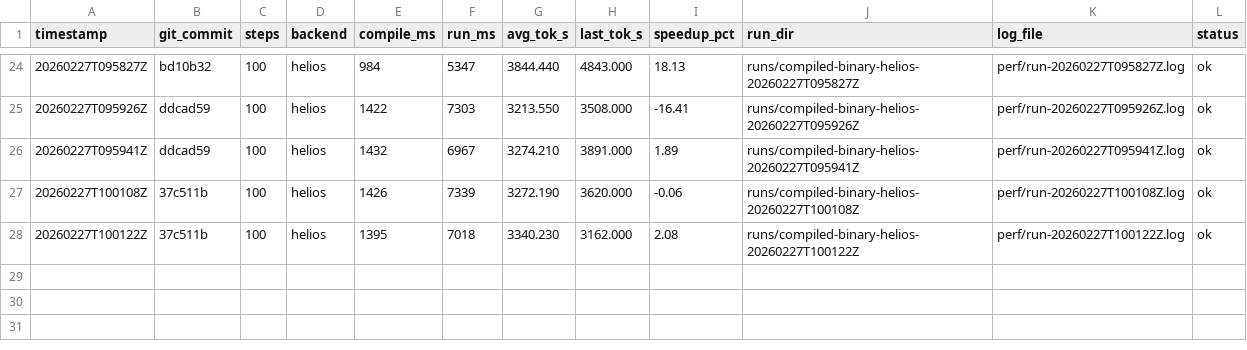
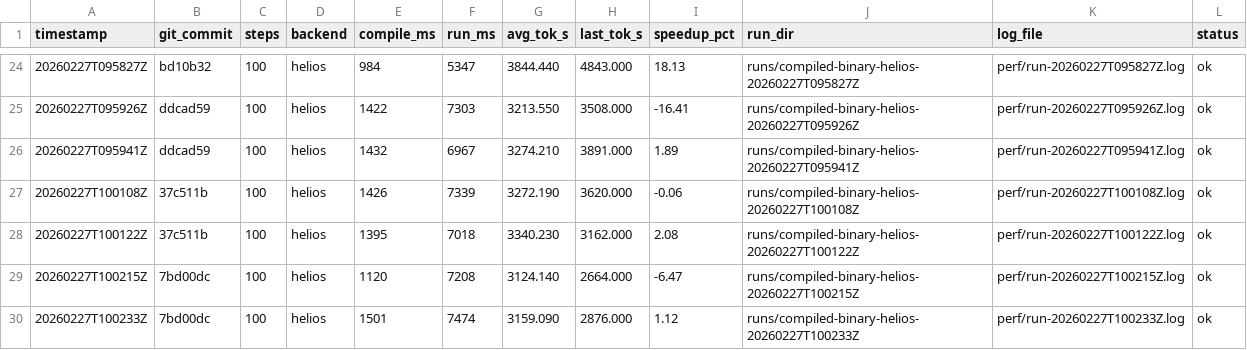
Before and after one commit to thomasdavis/alpha2, a CSV file: perf/compiled-loop-history.csv, drawn as a sheet; only a part is shown, gaps mark what is left out; the diff names each change by its address in the sheet, - before the commit and + after, or states it on an @@ line.

Commit message:
perf: allocate per-layer grad norm map lazily (+1.12% tok/s)

```diff
--- a/perf/compiled-loop-history.csv
+++ b/perf/compiled-loop-history.csv
+row 29: 20260227T100215Z | 7bd00dc | 100 | helios | 1120 | 7208 | 3124.140 | 2664.000 | -6.47 | runs/compiled-binary-helios-20260227T100215Z | perf/run-20260227T100215Z.log | ok
+row 30: 20260227T100233Z | 7bd00dc | 100 | helios | 1501 | 7474 | 3159.090 | 2876.000 | 1.12 | runs/compiled-binary-helios-20260227T100233Z | perf/run-20260227T100233Z.log | ok
```
Also changed, not shown: 1 other file.
